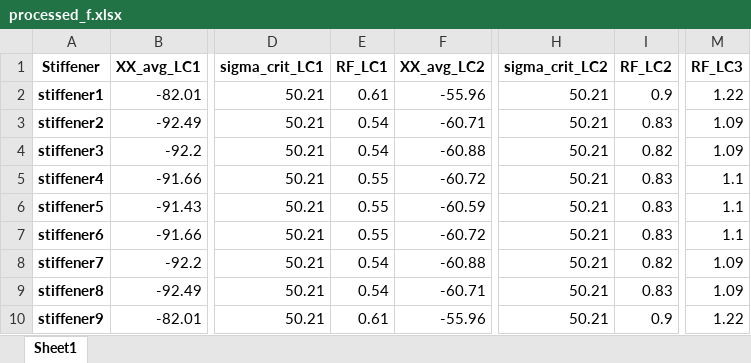
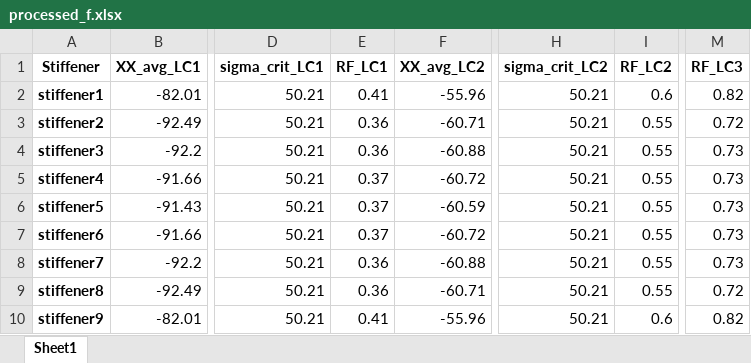
Before and after one commit to fabianober/tum-ase-project-2025, an Excel workbook: data/fabian/output/processed_f.xlsx, sheet Sheet1, drawn as a sheet; only a part is shown, gaps mark what is left out; values as stored, in another font and other column widths than the file's, no borders; the diff names each change by its address in the sheet, - before the commit and + after, or states it on an @@ line.

```diff
--- a/data/fabian/output/processed_f.xlsx (sheet Sheet1)
+++ b/data/fabian/output/processed_f.xlsx (sheet Sheet1)
-E2 (RF_LC1): 0.61
+E2 (RF_LC1): 0.41
-I2 (RF_LC2): 0.9
+I2 (RF_LC2): 0.6
-M2 (RF_LC3): 1.22
+M2 (RF_LC3): 0.82
-E3:E4 (RF_LC1): 0.54
+E3:E4 (RF_LC1): 0.36
-I3 (RF_LC2): 0.83
+I3 (RF_LC2): 0.55
-M3 (RF_LC3): 1.09
+M3 (RF_LC3): 0.72
-I4 (RF_LC2): 0.82
+I4 (RF_LC2): 0.55
-M4 (RF_LC3): 1.09
+M4 (RF_LC3): 0.73
-E5:E7 (RF_LC1): 0.55
+E5:E7 (RF_LC1): 0.37
-I5:I7 (RF_LC2): 0.83
+I5:I7 (RF_LC2): 0.55
-M5:M7 (RF_LC3): 1.1
+M5:M7 (RF_LC3): 0.73
-E8:E9 (RF_LC1): 0.54
+E8:E9 (RF_LC1): 0.36
-I8 (RF_LC2): 0.82
+I8 (RF_LC2): 0.55
-M8 (RF_LC3): 1.09
+M8 (RF_LC3): 0.73
-I9 (RF_LC2): 0.83
+I9 (RF_LC2): 0.55
-M9 (RF_LC3): 1.09
+M9 (RF_LC3): 0.72
-E10 (RF_LC1): 0.61
+E10 (RF_LC1): 0.41
-I10 (RF_LC2): 0.9
+I10 (RF_LC2): 0.6
-M10 (RF_LC3): 1.22
+M10 (RF_LC3): 0.82
```
Also changed, not shown: 1 other file.
